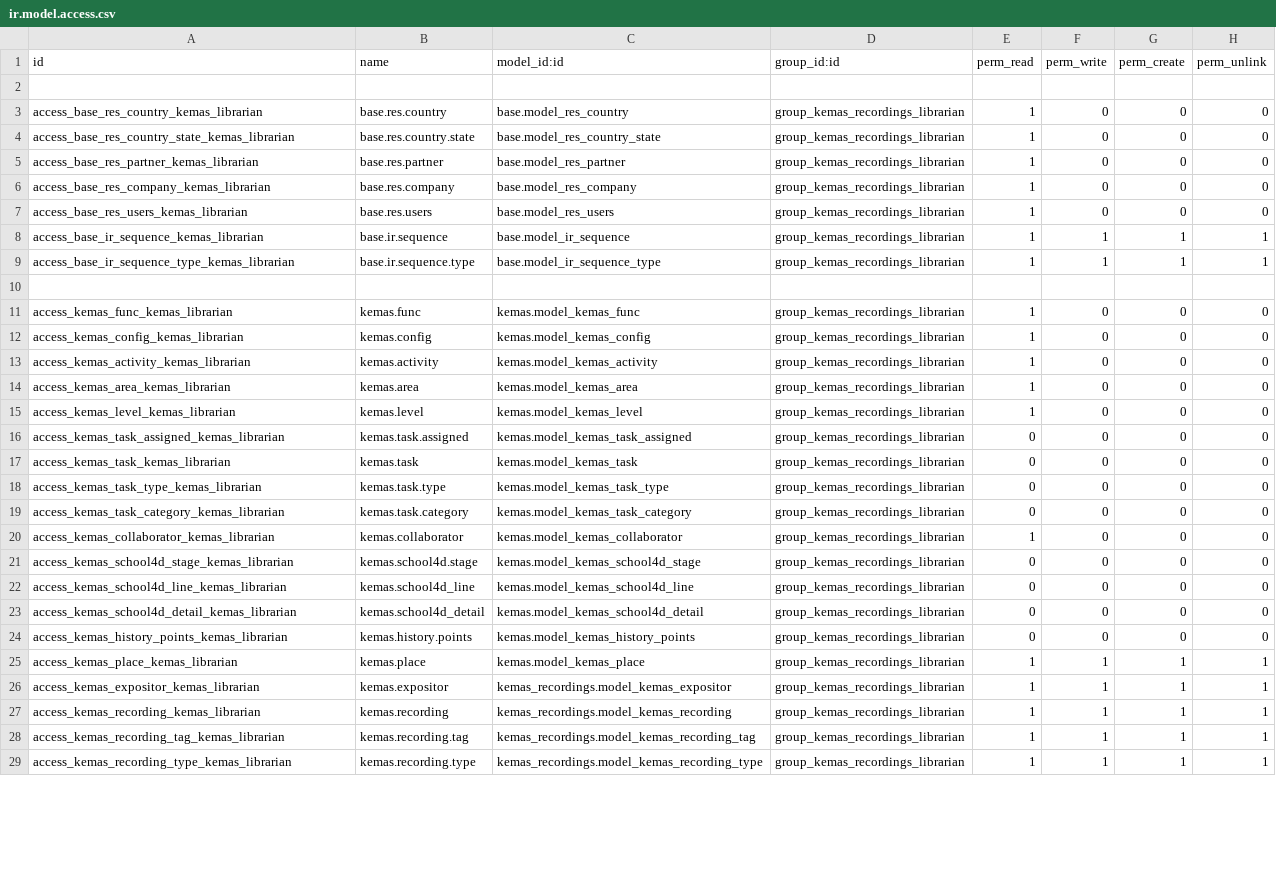
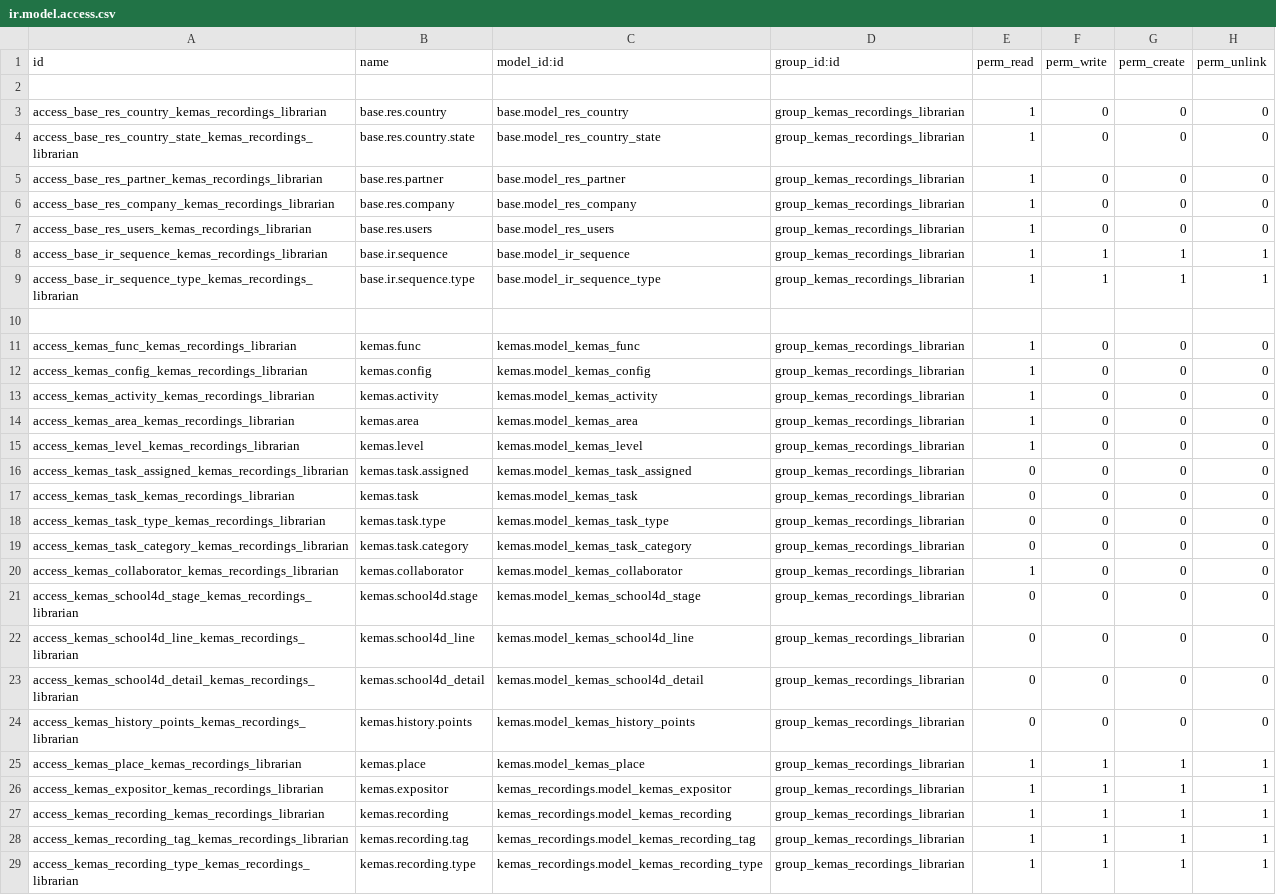
Before and after one commit to etenesaca/Kesker-Odoo, a CSV file: kemas_recordings/security/ir.model.access.csv, drawn as a sheet; only a part is shown; the diff covers the shown part only; the diff names each change by its address in the sheet, - before the commit and + after, or states it on an @@ line.

Commit message:
Migrado kemas_recordings a la version 8.0

```diff
--- a/kemas_recordings/security/ir.model.access.csv
+++ b/kemas_recordings/security/ir.model.access.csv
-A3 (id): access_base_res_country_kemas_librarian
+A3 (id): access_base_res_country_kemas_recordings_librarian
-A4 (id): access_base_res_country_state_kemas_librarian
+A4 (id): access_base_res_country_state_kemas_recordings_librarian
-A5 (id): access_base_res_partner_kemas_librarian
+A5 (id): access_base_res_partner_kemas_recordings_librarian
-A6 (id): access_base_res_company_kemas_librarian
+A6 (id): access_base_res_company_kemas_recordings_librarian
-A7 (id): access_base_res_users_kemas_librarian
+A7 (id): access_base_res_users_kemas_recordings_librarian
-A8 (id): access_base_ir_sequence_kemas_librarian
+A8 (id): access_base_ir_sequence_kemas_recordings_librarian
-A9 (id): access_base_ir_sequence_type_kemas_librarian
+A9 (id): access_base_ir_sequence_type_kemas_recordings_librarian
-A11 (id): access_kemas_func_kemas_librarian
+A11 (id): access_kemas_func_kemas_recordings_librarian
-A12 (id): access_kemas_config_kemas_librarian
+A12 (id): access_kemas_config_kemas_recordings_librarian
-A13 (id): access_kemas_activity_kemas_librarian
+A13 (id): access_kemas_activity_kemas_recordings_librarian
-A14 (id): access_kemas_area_kemas_librarian
+A14 (id): access_kemas_area_kemas_recordings_librarian
-A15 (id): access_kemas_level_kemas_librarian
+A15 (id): access_kemas_level_kemas_recordings_librarian
-A16 (id): access_kemas_task_assigned_kemas_librarian
+A16 (id): access_kemas_task_assigned_kemas_recordings_librarian
-A17 (id): access_kemas_task_kemas_librarian
+A17 (id): access_kemas_task_kemas_recordings_librarian
-A18 (id): access_kemas_task_type_kemas_librarian
+A18 (id): access_kemas_task_type_kemas_recordings_librarian
-A19 (id): access_kemas_task_category_kemas_librarian
+A19 (id): access_kemas_task_category_kemas_recordings_librarian
-A20 (id): access_kemas_collaborator_kemas_librarian
+A20 (id): access_kemas_collaborator_kemas_recordings_librarian
-A21 (id): access_kemas_school4d_stage_kemas_librarian
+A21 (id): access_kemas_school4d_stage_kemas_recordings_librarian
-A22 (id): access_kemas_school4d_line_kemas_librarian
+A22 (id): access_kemas_school4d_line_kemas_recordings_librarian
-A23 (id): access_kemas_school4d_detail_kemas_librarian
+A23 (id): access_kemas_school4d_detail_kemas_recordings_librarian
-A24 (id): access_kemas_history_points_kemas_librarian
+A24 (id): access_kemas_history_points_kemas_recordings_librarian
-A25 (id): access_kemas_place_kemas_librarian
+A25 (id): access_kemas_place_kemas_recordings_librarian
-A26 (id): access_kemas_expositor_kemas_librarian
+A26 (id): access_kemas_expositor_kemas_recordings_librarian
-A27 (id): access_kemas_recording_kemas_librarian
+A27 (id): access_kemas_recording_kemas_recordings_librarian
-A28 (id): access_kemas_recording_tag_kemas_librarian
+A28 (id): access_kemas_recording_tag_kemas_recordings_librarian
-A29 (id): access_kemas_recording_type_kemas_librarian
+A29 (id): access_kemas_recording_type_kemas_recordings_librarian
```
Also changed, not shown: 8 removed rows and 62 edited cells elsewhere in this file, 3 other files.
